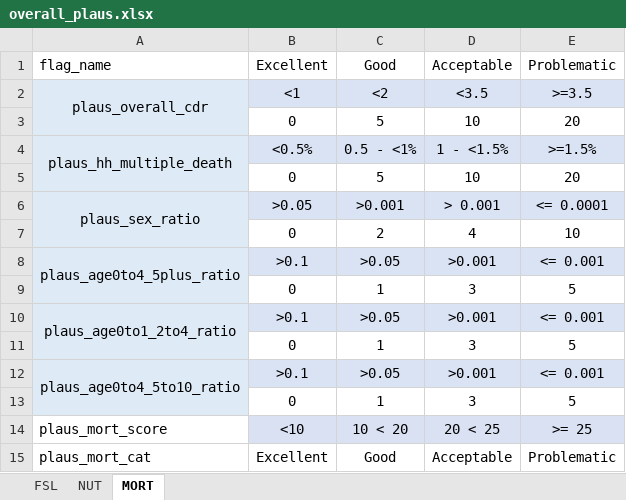
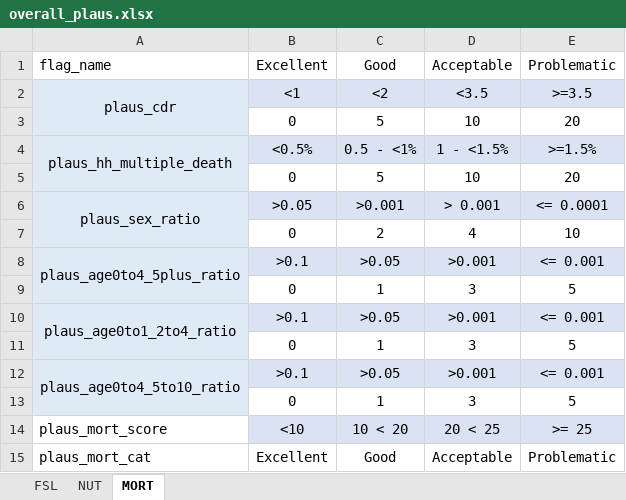
Before and after one commit to impact-initiatives/impactR4PHU, an Excel workbook: inst/mort_quality_report/resources/overall_plaus.xlsx, sheet MORT, drawn as a sheet; values as stored, in another font and other column widths than the file's, no borders; the diff names each change by its address in the sheet, - before the commit and + after, or states it on an @@ line.

Commit message:
fix couple of variable names to match the table in overall_plaus

```diff
--- a/inst/mort_quality_report/resources/overall_plaus.xlsx (sheet MORT)
+++ b/inst/mort_quality_report/resources/overall_plaus.xlsx (sheet MORT)
-A2: plaus_overall_cdr
+A2: plaus_cdr
```
Also changed, not shown: 5 other files.
